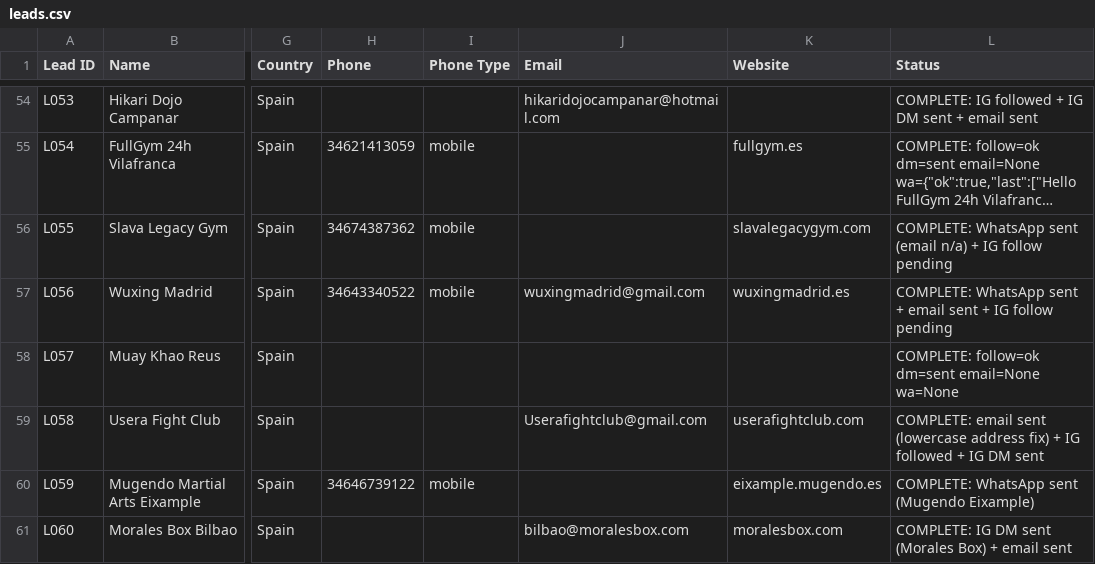
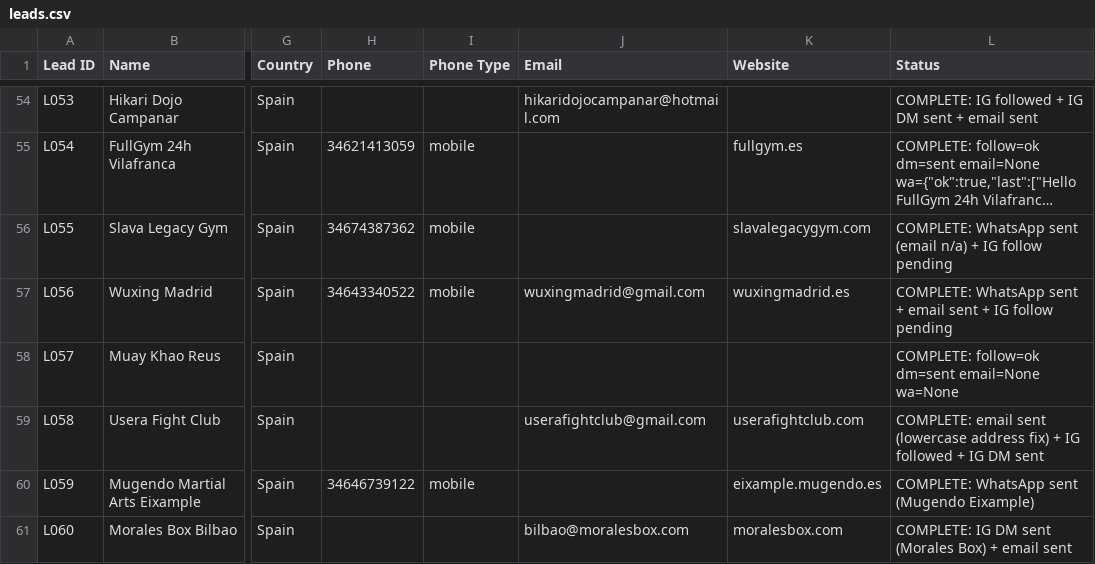
Before and after one commit to hsnwarriorapparel-dot/hsn-business, a CSV file: leads.csv, drawn as a sheet; only a part is shown, gaps mark what is left out; long unchanged cells end in …; the diff covers the shown part only; the diff names each change by its address in the sheet, - before the commit and + after, or states it on an @@ line.

```diff
--- a/leads.csv
+++ b/leads.csv
-J59 (Email): Userafightclub@gmail.com
+J59 (Email): userafightclub@gmail.com
```
Also changed, not shown: 12 added rows and 3 removed rows elsewhere in this file, 2 other files.
